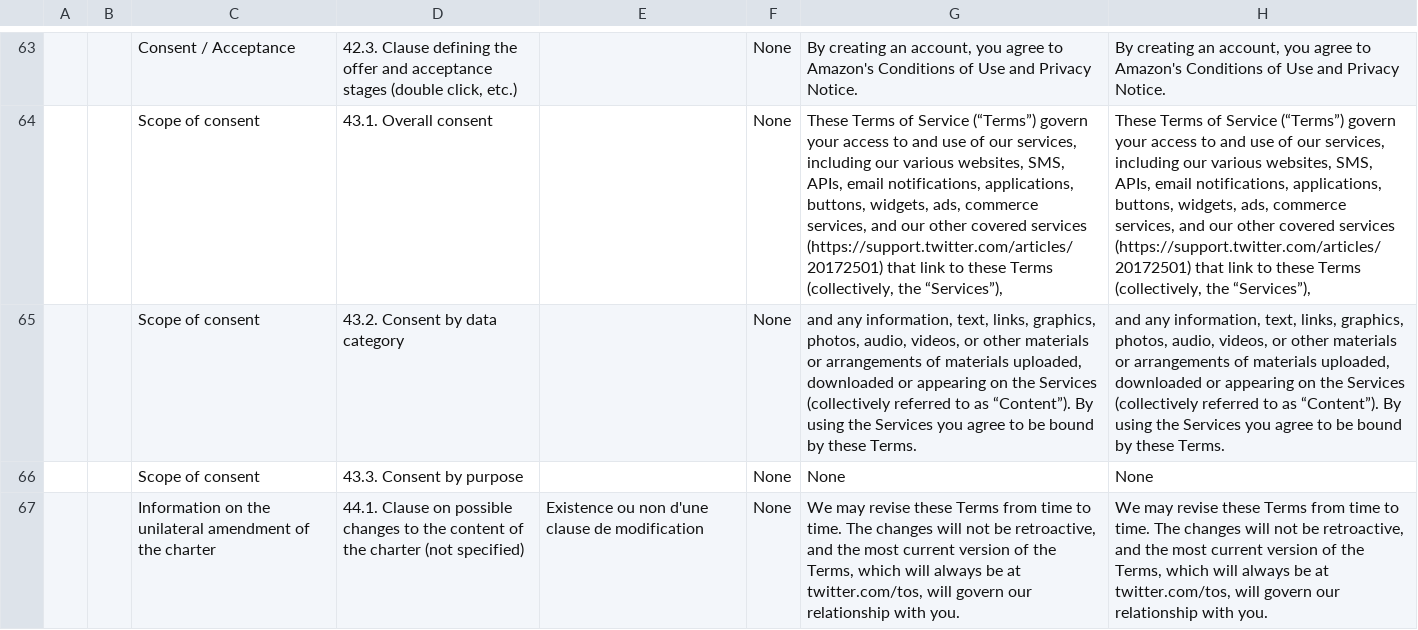
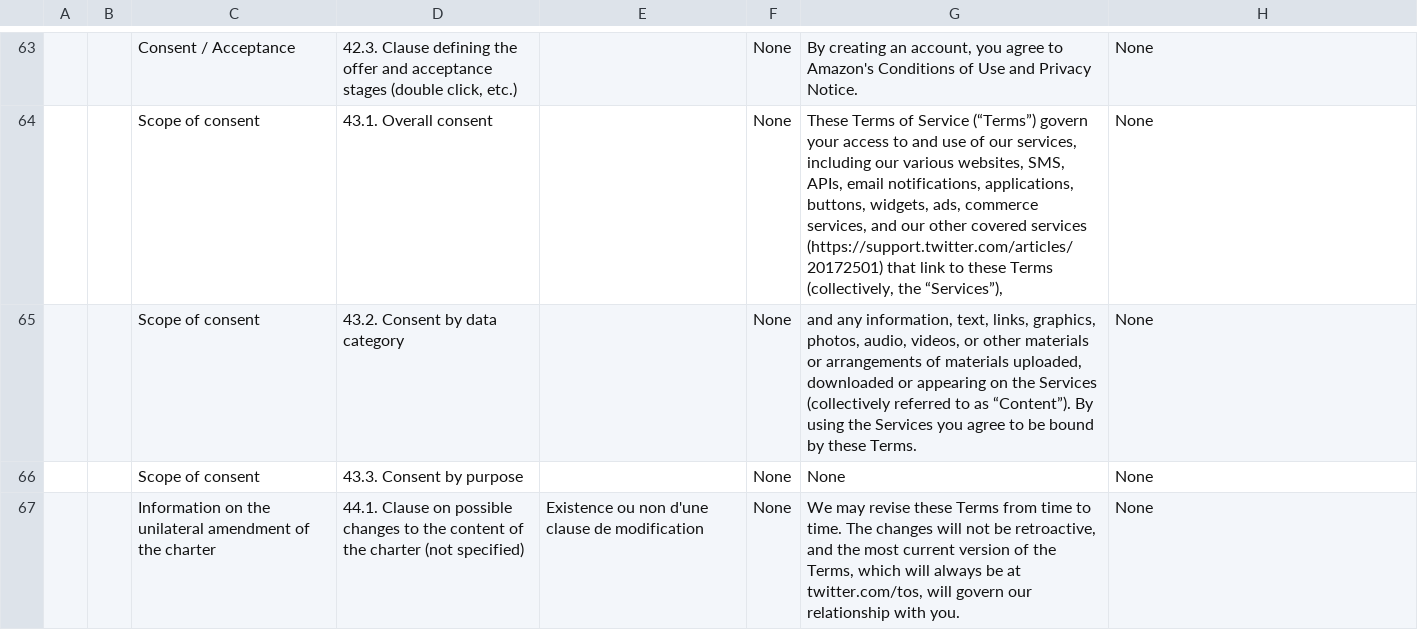
Before and after one commit to louisinger/hilight_algo, a CSV file: compareHilightGood/GrilleHiLights-Edited-v1-English-test.csv, drawn as a sheet; only a part is shown, gaps mark what is left out; the diff covers the shown part only; the diff names each change by its address in the sheet, - before the commit and + after, or states it on an @@ line.

```diff
--- a/compareHilightGood/GrilleHiLights-Edited-v1-English-test.csv
+++ b/compareHilightGood/GrilleHiLights-Edited-v1-English-test.csv
-H63: By creating an account, you agree to Amazon's Conditions of Use and Privacy Notice.
+H63: None
-H64: These Terms of Service (“Terms”) govern your access to and use of our services, including our various websites, SMS, APIs, email notifications, applications, buttons, widgets, ads, commerce services, and our other covered services (https://support.twitter.com/articles/20172501) that link to these Terms (collectively, the “Services”),
+H64: None
-H65: and any information, text, links, graphics, photos, audio, videos, or other materials or arrangements of materials uploaded, downloaded or appearing on the Services (collectively referred to as “Content”). By using the Services you agree to be bound by these Terms.
+H65: None
-H67: We may revise these Terms from time to time. The changes will not be retroactive, and the most current version of the Terms, which will always be at twitter.com/tos, will govern our relationship with you.
+H67: None
```
Also changed, not shown: 1 added row, 1 removed row and 70 edited cells elsewhere in this file.
